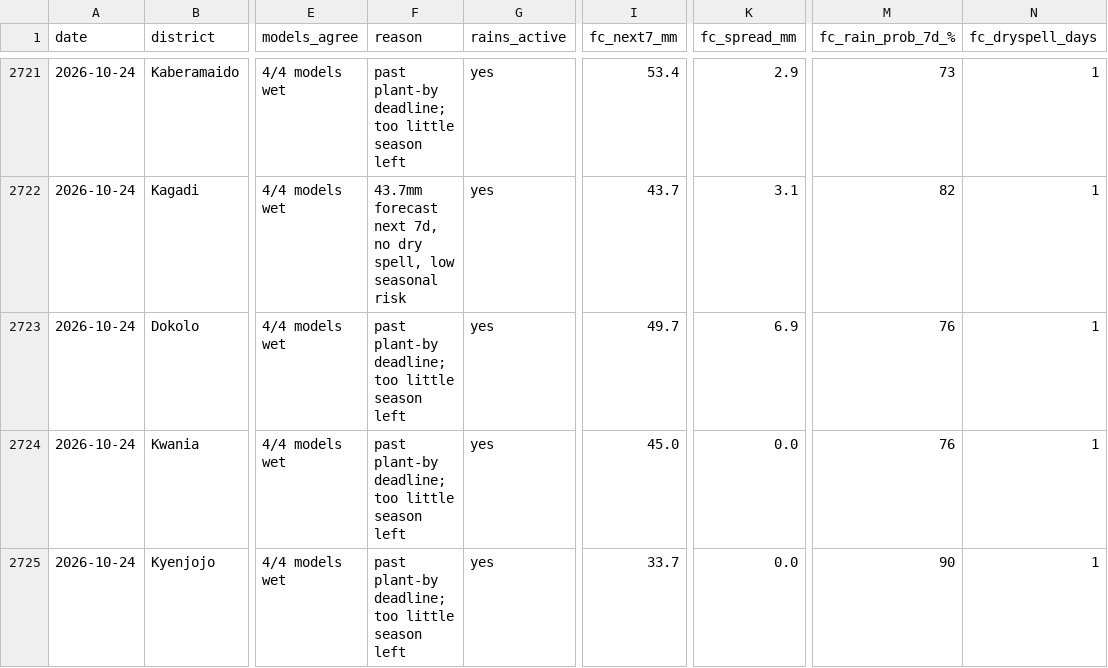
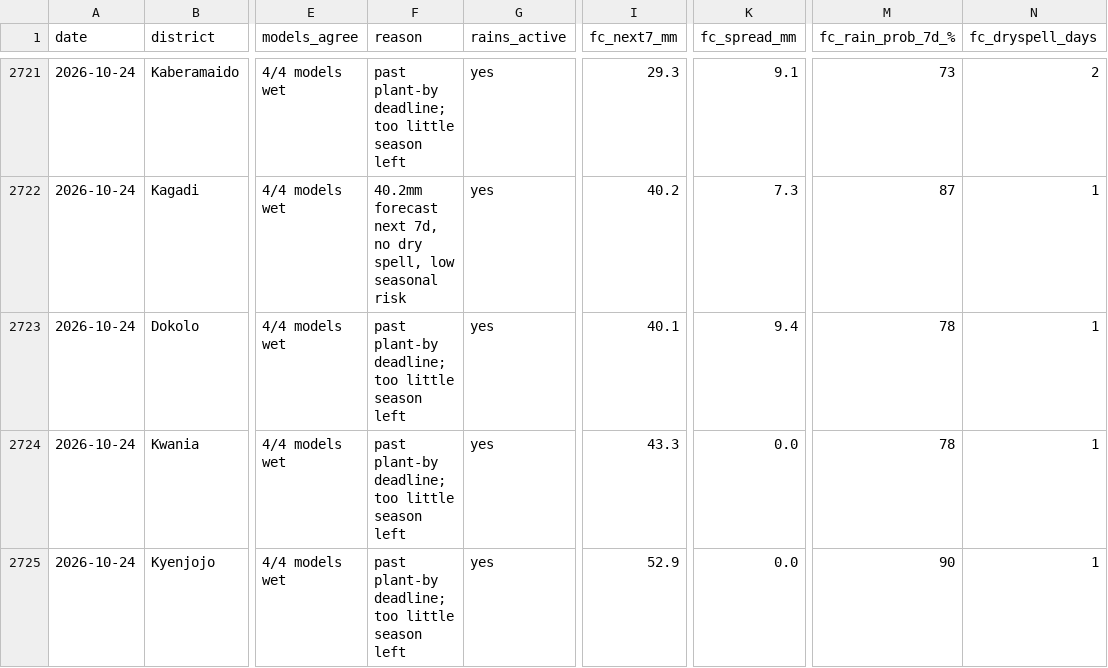
Before and after one commit to quinn-Uganda/planting-monitor, a CSV file: planting_monitor_out/history.csv, drawn as a sheet; only a part is shown, gaps mark what is left out; the diff covers the shown part only; the diff names each change by its address in the sheet, - before the commit and + after, or states it on an @@ line.

```diff
--- a/planting_monitor_out/history.csv
+++ b/planting_monitor_out/history.csv
-I2721 (fc_next7_mm): 53.4
+I2721 (fc_next7_mm): 29.3
-K2721 (fc_spread_mm): 2.9
+K2721 (fc_spread_mm): 9.1
-N2721 (fc_dryspell_days): 1
+N2721 (fc_dryspell_days): 2
-F2722 (reason): 43.7mm forecast next…
+F2722 (reason): 40.2mm forecast next…
-I2722 (fc_next7_mm): 43.7
+I2722 (fc_next7_mm): 40.2
-K2722 (fc_spread_mm): 3.1
+K2722 (fc_spread_mm): 7.3
-M2722 (fc_rain_prob_7d_%): 82
+M2722 (fc_rain_prob_7d_%): 87
-I2723 (fc_next7_mm): 49.7
+I2723 (fc_next7_mm): 40.1
-K2723 (fc_spread_mm): 6.9
+K2723 (fc_spread_mm): 9.4
-M2723:M2724 (fc_rain_prob_7d_%): 76
+M2723:M2724 (fc_rain_prob_7d_%): 78
-I2724 (fc_next7_mm): 45.0
+I2724 (fc_next7_mm): 43.3
-I2725 (fc_next7_mm): 33.7
+I2725 (fc_next7_mm): 52.9
```
Also changed, not shown: 60 edited cells elsewhere in this file, planting_monitor_out/status_today.csv, 4 other files.
